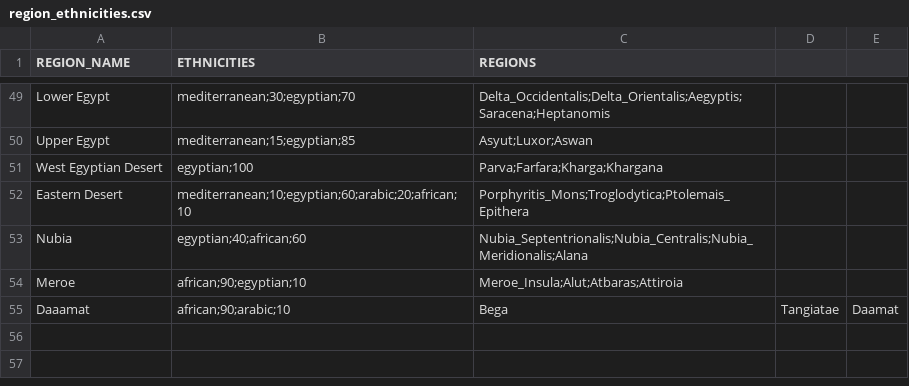
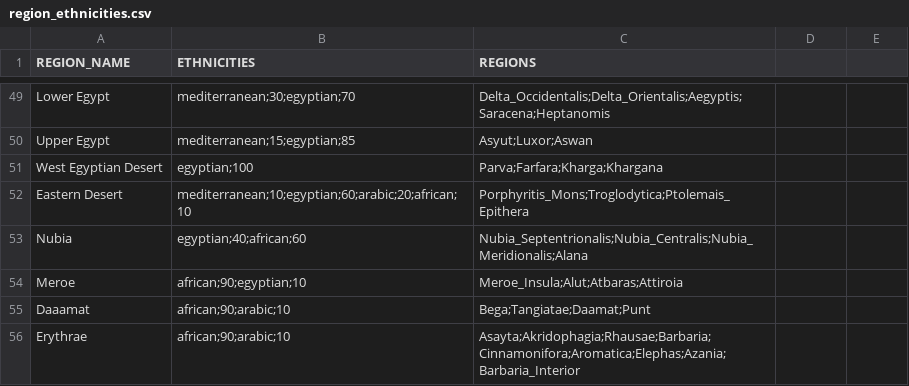
Before and after one commit to DwangDistracted/RTWR-Imperatoris-Mundi, a CSV file: Work in Progress/Tools/region_ethnicities.csv, drawn as a sheet; only a part is shown, gaps mark what is left out.

Commit message:
Added Somalia with resources and ethnicities
Missing starting rebels.

```diff
--- a/Work in Progress/Tools/region_ethnicities.csv
+++ b/Work in Progress/Tools/region_ethnicities.csv
@@ -54,2 +54,3 @@ Nubia,egyptian;40;african;60,Nubia_Septentrionalis;Nubia_Centralis;Nubia_Meridio
 Meroe,african;90;egyptian;10,Meroe_Insula;Alut;Atbaras;Attiroia
-Daaamat,african;90;arabic;10,Bega,Tangiatae,Daamat
+Daaamat,african;90;arabic;10,Bega;Tangiatae;Daamat;Punt
+Erythrae,african;90;arabic;10,Asayta;Akridophagia;Rhausae;Barbaria;Cinnamonifora;Aromatica;Elephas;Azania;Barbaria_Interior
```
Also changed, not shown: 16 other files.
